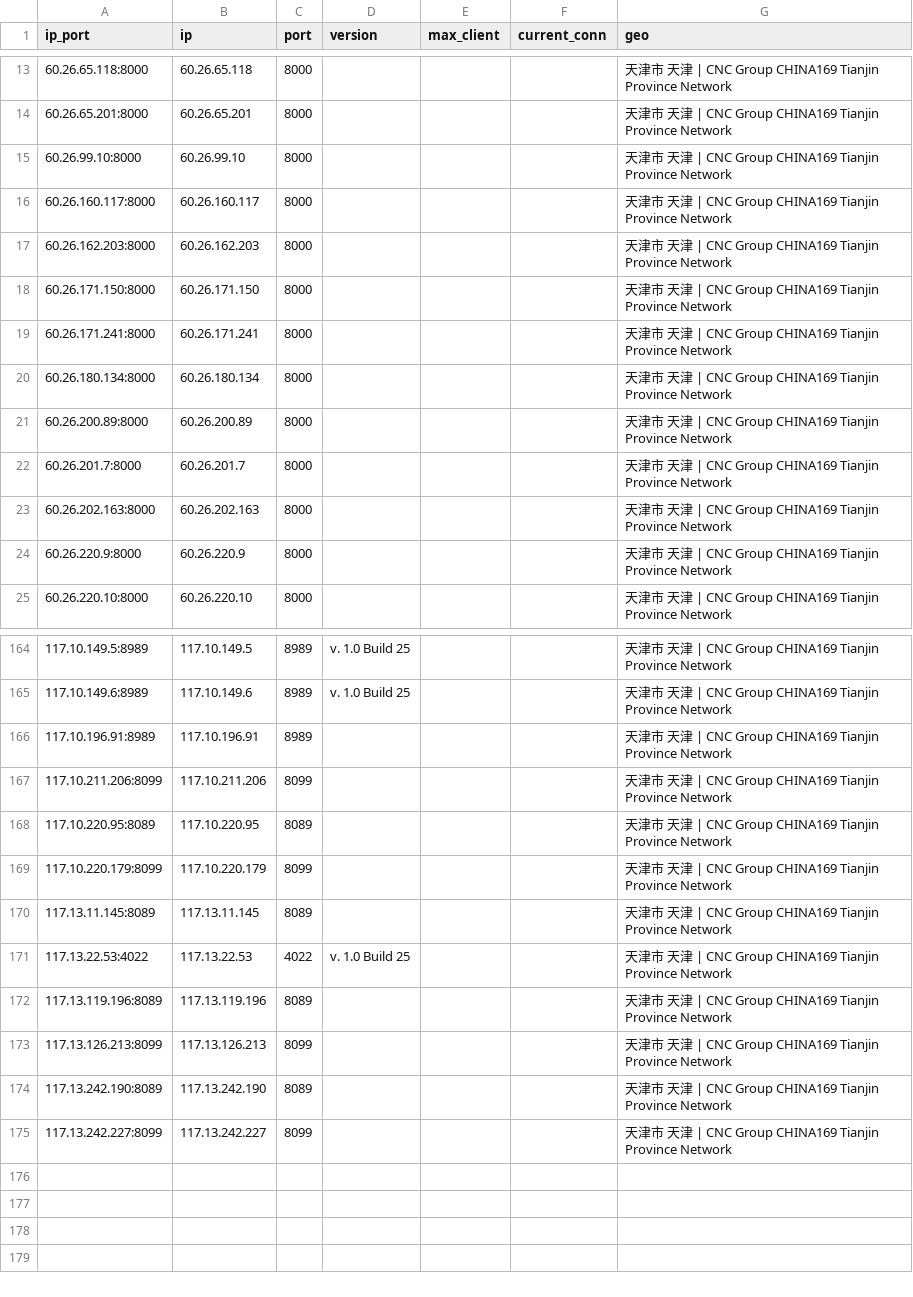
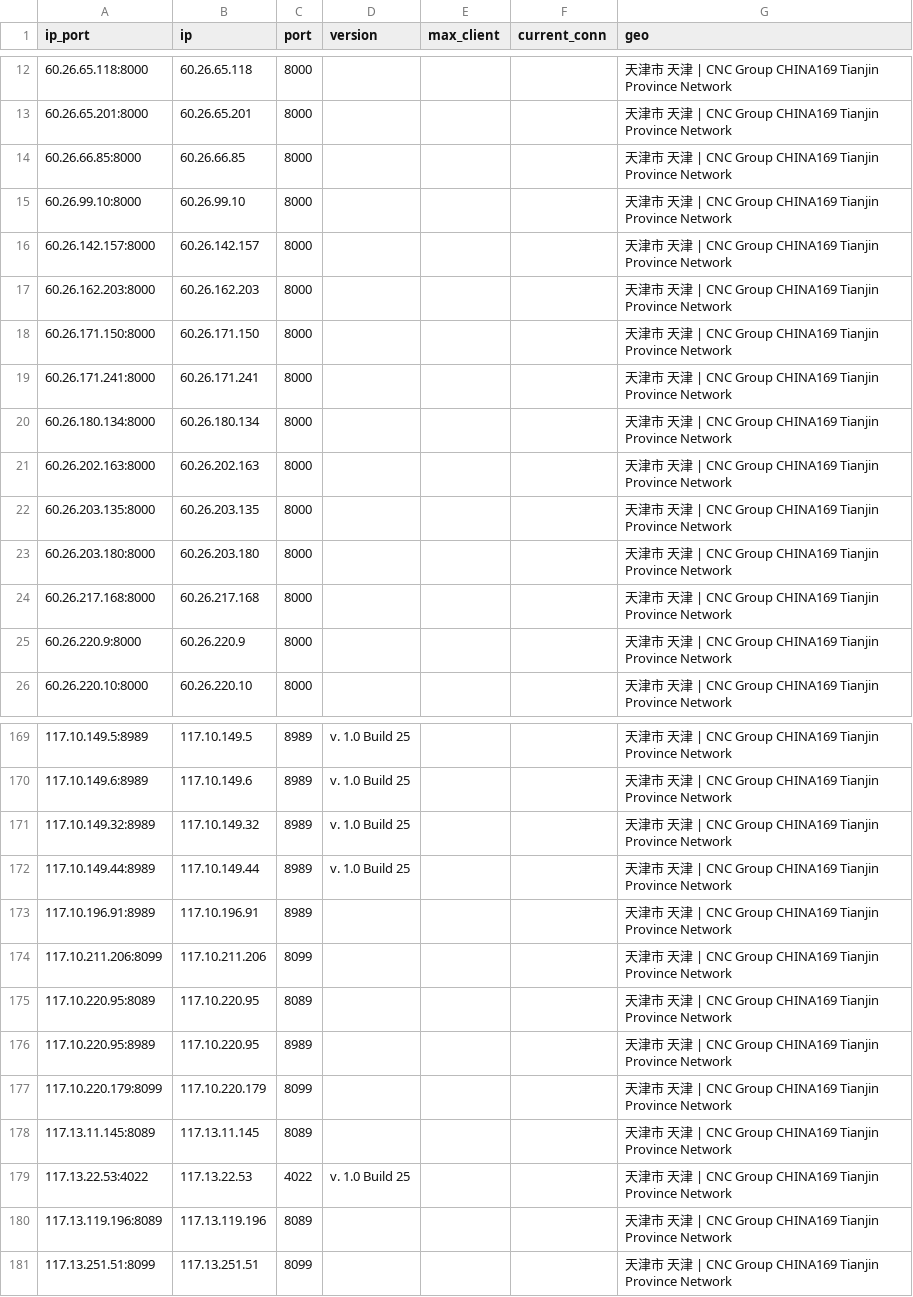
Before and after one commit to ykyfy1/tjlt, a CSV file: ip/good_Tianjin_liantong_result.csv, drawn as a sheet; only a part is shown, gaps mark what is left out; the diff covers the shown part only.

```diff
--- a/ip/good_Tianjin_liantong_result.csv
+++ b/ip/good_Tianjin_liantong_result.csv
@@ -14,4 +13,5 @@
 60.26.65.201:8000,60.26.65.201,8000,,,,天津市 天津 | CNC Group CHINA169 Tianjin Province Network
+60.26.66.85:8000,60.26.66.85,8000,,,,天津市 天津 | CNC Group CHINA169 Tianjin Province Network
 60.26.99.10:8000,60.26.99.10,8000,,,,天津市 天津 | CNC Group CHINA169 Tianjin Province Network
-60.26.160.117:8000,60.26.160.117,8000,,,,天津市 天津 | CNC Group CHINA169 Tianjin Province Network
+60.26.142.157:8000,60.26.142.157,8000,,,,天津市 天津 | CNC Group CHINA169 Tianjin Province Network
 60.26.162.203:8000,60.26.162.203,8000,,,,天津市 天津 | CNC Group CHINA169 Tianjin Province Network
@@ -20,5 +20,6 @@
 60.26.180.134:8000,60.26.180.134,8000,,,,天津市 天津 | CNC Group CHINA169 Tianjin Province Network
-60.26.200.89:8000,60.26.200.89,8000,,,,天津市 天津 | CNC Group CHINA169 Tianjin Province Network
-60.26.201.7:8000,60.26.201.7,8000,,,,天津市 天津 | CNC Group CHINA169 Tianjin Province Network
 60.26.202.163:8000,60.26.202.163,8000,,,,天津市 天津 | CNC Group CHINA169 Tianjin Province Network
+60.26.203.135:8000,60.26.203.135,8000,,,,天津市 天津 | CNC Group CHINA169 Tianjin Province Network
+60.26.203.180:8000,60.26.203.180,8000,,,,天津市 天津 | CNC Group CHINA169 Tianjin Province Network
+60.26.217.168:8000,60.26.217.168,8000,,,,天津市 天津 | CNC Group CHINA169 Tianjin Province Network
 60.26.220.9:8000,60.26.220.9,8000,,,,天津市 天津 | CNC Group CHINA169 Tianjin Province Network
@@ -165,2 +170,4 @@
 117.10.149.6:8989,117.10.149.6,8989,v. 1.0 Build 25,,,天津市 天津 | CNC Group CHINA169 Tianjin Province Network
+117.10.149.32:8989,117.10.149.32,8989,v. 1.0 Build 25,,,天津市 天津 | CNC Group CHINA169 Tianjin Province Network
+117.10.149.44:8989,117.10.149.44,8989,v. 1.0 Build 25,,,天津市 天津 | CNC Group CHINA169 Tianjin Province Network
 117.10.196.91:8989,117.10.196.91,8989,,,,天津市 天津 | CNC Group CHINA169 Tianjin Province Network
@@ -168,2 +175,3 @@
 117.10.220.95:8089,117.10.220.95,8089,,,,天津市 天津 | CNC Group CHINA169 Tianjin Province Network
+117.10.220.95:8989,117.10.220.95,8989,,,,天津市 天津 | CNC Group CHINA169 Tianjin Province Network
 117.10.220.179:8099,117.10.220.179,8099,,,,天津市 天津 | CNC Group CHINA169 Tianjin Province Network
@@ -172,4 +180,2 @@
 117.13.119.196:8089,117.13.119.196,8089,,,,天津市 天津 | CNC Group CHINA169 Tianjin Province Network
-117.13.126.213:8099,117.13.126.213,8099,,,,天津市 天津 | CNC Group CHINA169 Tianjin Province Network
-117.13.242.190:8089,117.13.242.190,8089,,,,天津市 天津 | CNC Group CHINA169 Tianjin Province Network
-117.13.242.227:8099,117.13.242.227,8099,,,,天津市 天津 | CNC Group CHINA169 Tianjin Province Network
+117.13.251.51:8099,117.13.251.51,8099,,,,天津市 天津 | CNC Group CHINA169 Tianjin Province Network
```
Also changed, not shown: 11 added rows, 8 removed rows and 33 edited cells elsewhere in this file, 5 other files.
